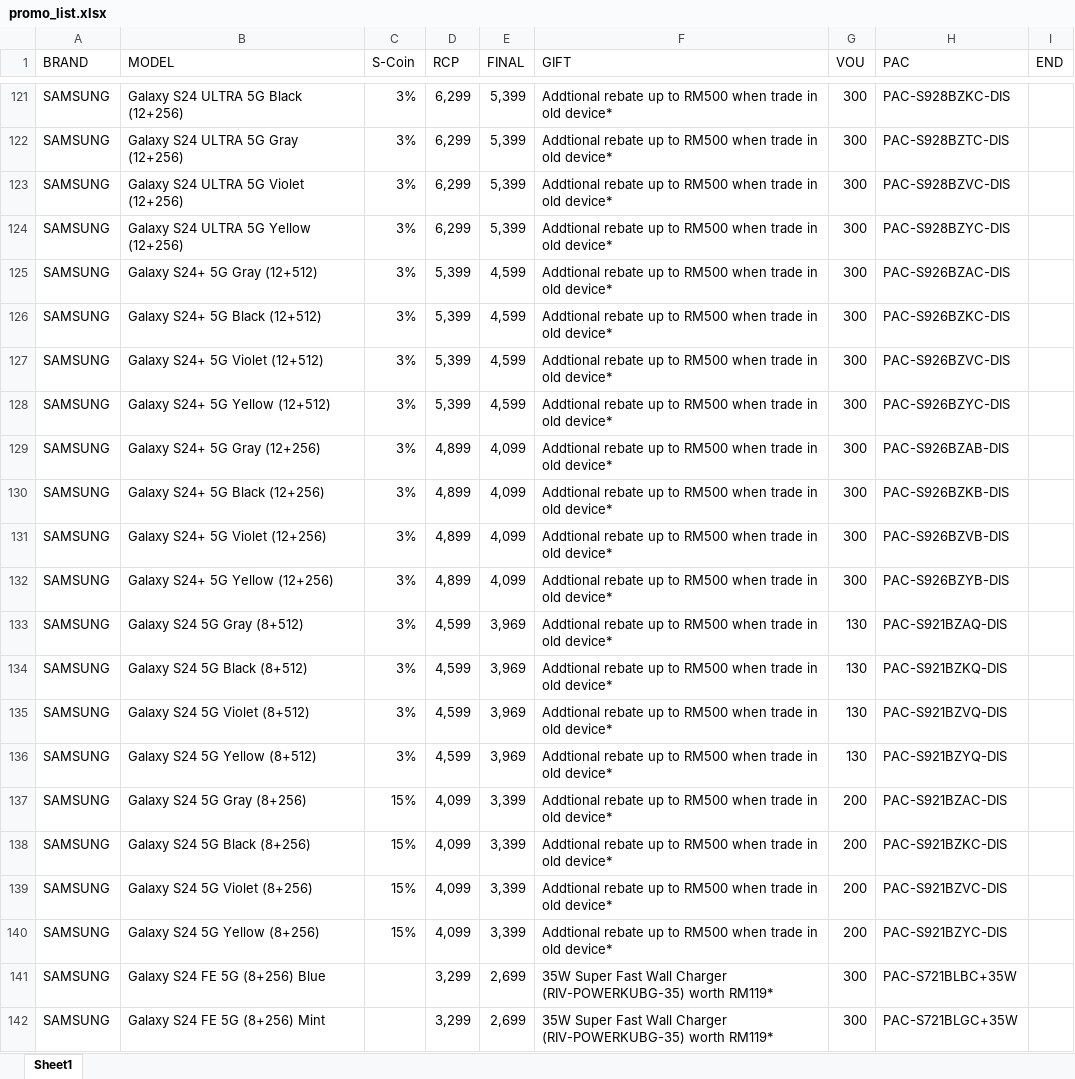
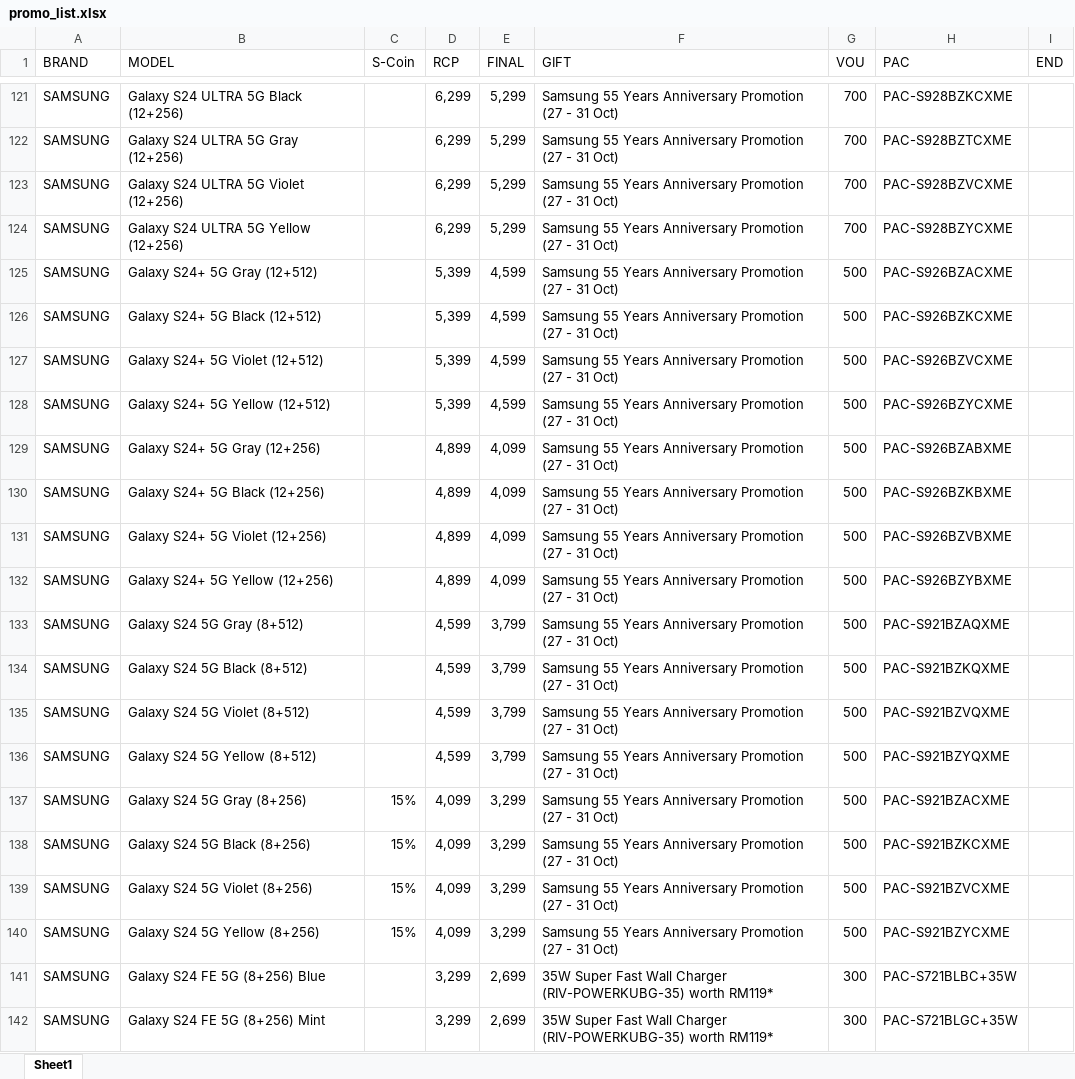
Before and after one commit to senhengtemerloh/promo-page, an Excel workbook: promo_list.xlsx, sheet Sheet1, drawn as a sheet; only a part is shown, gaps mark what is left out; values as stored, in another font and other column widths than the file's, no cell formats; ↵ is a line break in a cell; the diff covers the shown part only; the diff names each change by its address in the sheet, - before the commit and + after, or states it on an @@ line.

```diff
--- a/promo_list.xlsx (sheet Sheet1)
+++ b/promo_list.xlsx (sheet Sheet1)
-C121:C136 (S-Coin): 3%
+C121:C136 (S-Coin): (empty)
-E121:E124 (FINAL): 5,399
+E121:E124 (FINAL): 5,299
-F121:F140 (GIFT): Addtional rebate up to RM500 when trade in old device*
+F121:F140 (GIFT): Samsung 55 Years Anniversary Promotion ↵ (27 - 31 Oct)
-G121:G124 (VOU): 300
+G121:G124 (VOU): 700
-H121 (PAC): PAC-S928BZKC-DIS
+H121 (PAC): PAC-S928BZKCXME
-H122 (PAC): PAC-S928BZTC-DIS
+H122 (PAC): PAC-S928BZTCXME
-H123 (PAC): PAC-S928BZVC-DIS
+H123 (PAC): PAC-S928BZVCXME
-H124 (PAC): PAC-S928BZYC-DIS
+H124 (PAC): PAC-S928BZYCXME
-G125:G132 (VOU): 300
+G125:G132 (VOU): 500
-H125 (PAC): PAC-S926BZAC-DIS
+H125 (PAC): PAC-S926BZACXME
-H126 (PAC): PAC-S926BZKC-DIS
+H126 (PAC): PAC-S926BZKCXME
-H127 (PAC): PAC-S926BZVC-DIS
+H127 (PAC): PAC-S926BZVCXME
-H128 (PAC): PAC-S926BZYC-DIS
+H128 (PAC): PAC-S926BZYCXME
-H129 (PAC): PAC-S926BZAB-DIS
+H129 (PAC): PAC-S926BZABXME
-H130 (PAC): PAC-S926BZKB-DIS
+H130 (PAC): PAC-S926BZKBXME
-H131 (PAC): PAC-S926BZVB-DIS
+H131 (PAC): PAC-S926BZVBXME
-H132 (PAC): PAC-S926BZYB-DIS
+H132 (PAC): PAC-S926BZYBXME
-E133:E136 (FINAL): 3,969
+E133:E136 (FINAL): 3,799
-G133:G136 (VOU): 130
+G133:G136 (VOU): 500
-H133 (PAC): PAC-S921BZAQ-DIS
+H133 (PAC): PAC-S921BZAQXME
-H134 (PAC): PAC-S921BZKQ-DIS
+H134 (PAC): PAC-S921BZKQXME
-H135 (PAC): PAC-S921BZVQ-DIS
+H135 (PAC): PAC-S921BZVQXME
-H136 (PAC): PAC-S921BZYQ-DIS
+H136 (PAC): PAC-S921BZYQXME
-E137:E140 (FINAL): 3,399
+E137:E140 (FINAL): 3,299
-G137:G140 (VOU): 200
+G137:G140 (VOU): 500
-H137 (PAC): PAC-S921BZAC-DIS
+H137 (PAC): PAC-S921BZACXME
-H138 (PAC): PAC-S921BZKC-DIS
+H138 (PAC): PAC-S921BZKCXME
-H139 (PAC): PAC-S921BZVC-DIS
+H139 (PAC): PAC-S921BZVCXME
-H140 (PAC): PAC-S921BZYC-DIS
+H140 (PAC): PAC-S921BZYCXME
```
Also changed, not shown: 105 edited cells elsewhere in this sheet, cell formats.
